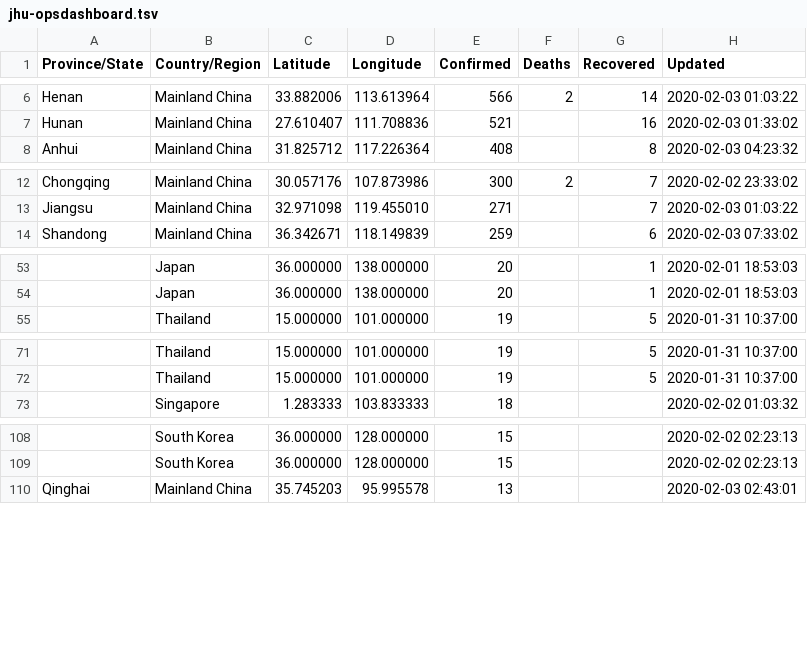
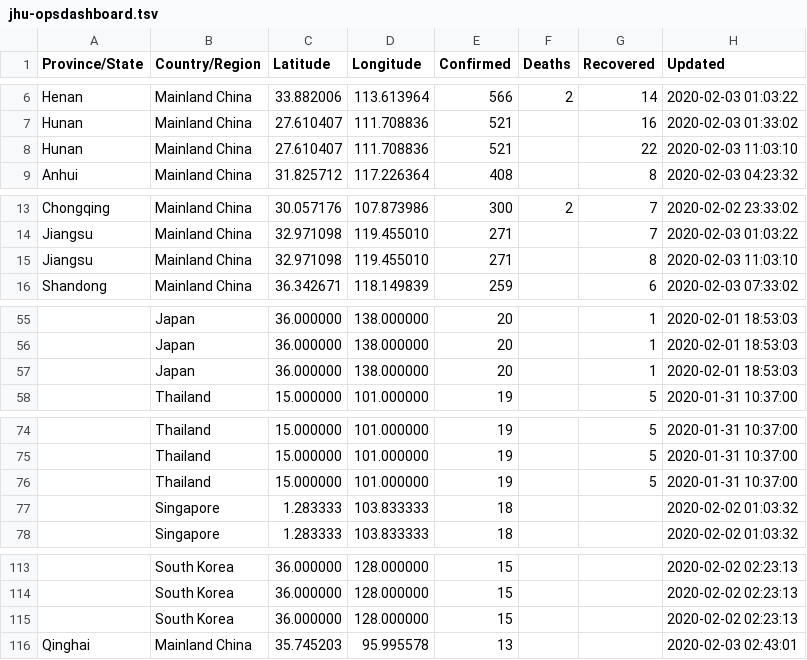
Before and after one commit to smartquark/coronavirus_data, a TSV file: data/jhu-opsdashboard.tsv, drawn as a sheet; only a part is shown, gaps mark what is left out; the diff covers the shown part only; the diff names each change by its address in the sheet, - before the commit and + after, or states it on an @@ line.

```diff
--- a/data/jhu-opsdashboard.tsv
+++ b/data/jhu-opsdashboard.tsv
+row 8: Hunan | Mainland China | 27.610407 | 111.708836 | 521 |  | 22 | 2020-02-03 11:03:10
+row 15: Jiangsu | Mainland China | 32.971098 | 119.455010 | 271 |  | 8 | 2020-02-03 11:03:10
+row 57:  | Japan | 36.000000 | 138.000000 | 20 |  | 1 | 2020-02-01 18:53:03
+row 76:  | Thailand | 15.000000 | 101.000000 | 19 |  | 5 | 2020-01-31 10:37:00
+row 77:  | Singapore | 1.283333 | 103.833333 | 18 |  |  | 2020-02-02 01:03:32
+row 115:  | South Korea | 36.000000 | 128.000000 | 15 |  |  | 2020-02-02 02:23:13
```
Also changed, not shown: 16 added rows and 1 moved row elsewhere in this file.
